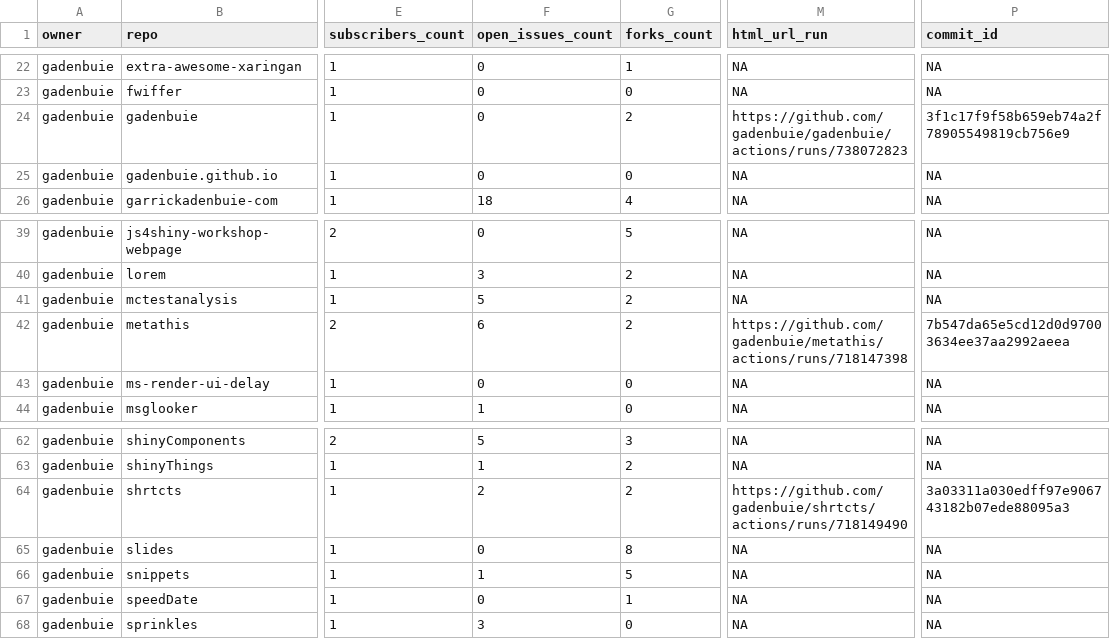
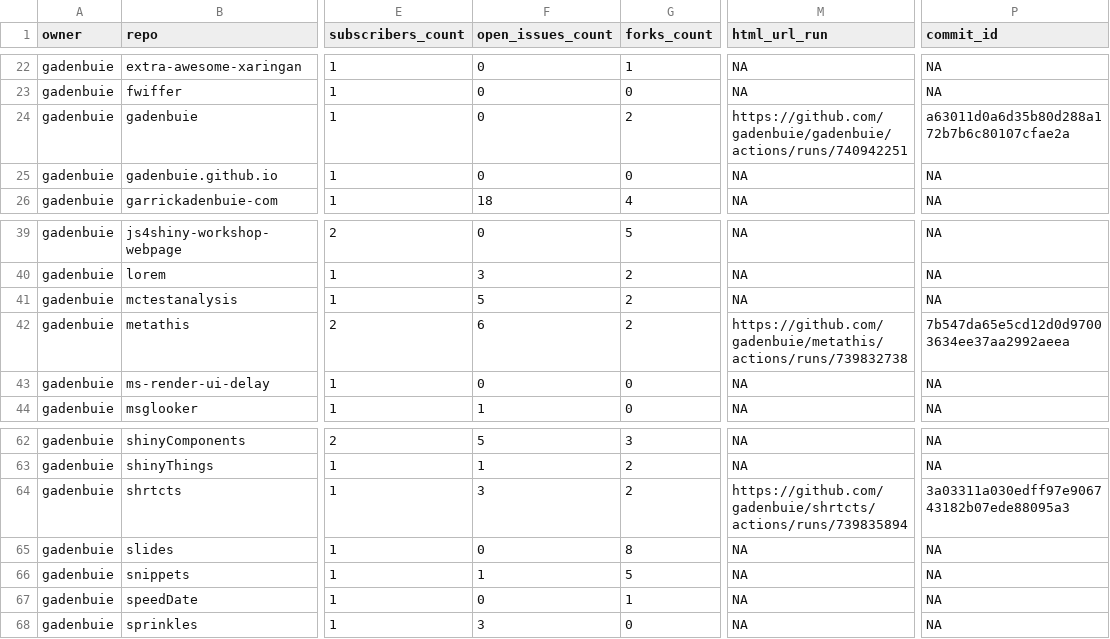
Before and after one commit to andrewcstewart/gha-dashboard, a CSV file: repos.csv, drawn as a sheet; only a part is shown, gaps mark what is left out; the diff covers the shown part only; the diff names each change by its address in the sheet, - before the commit and + after, or states it on an @@ line.

```diff
--- a/repos.csv
+++ b/repos.csv
-M24 (html_url_run): https://github.com/gadenbuie/gadenbuie/actions/runs/738072823
+M24 (html_url_run): https://github.com/gadenbuie/gadenbuie/actions/runs/740942251
-P24 (commit_id): 3f1c17f9f58b659eb74a2f78905549819cb756e9
+P24 (commit_id): a63011d0a6d35b80d288a172b7b6c80107cfae2a
-M42 (html_url_run): https://github.com/gadenbuie/metathis/actions/runs/718147398
+M42 (html_url_run): https://github.com/gadenbuie/metathis/actions/runs/739832738
-F64 (open_issues_count): 2
+F64 (open_issues_count): 3
-M64 (html_url_run): https://github.com/gadenbuie/shrtcts/actions/runs/718149490
+M64 (html_url_run): https://github.com/gadenbuie/shrtcts/actions/runs/739835894
```
Also changed, not shown: 16 edited cells elsewhere in this file, 1 other file.
